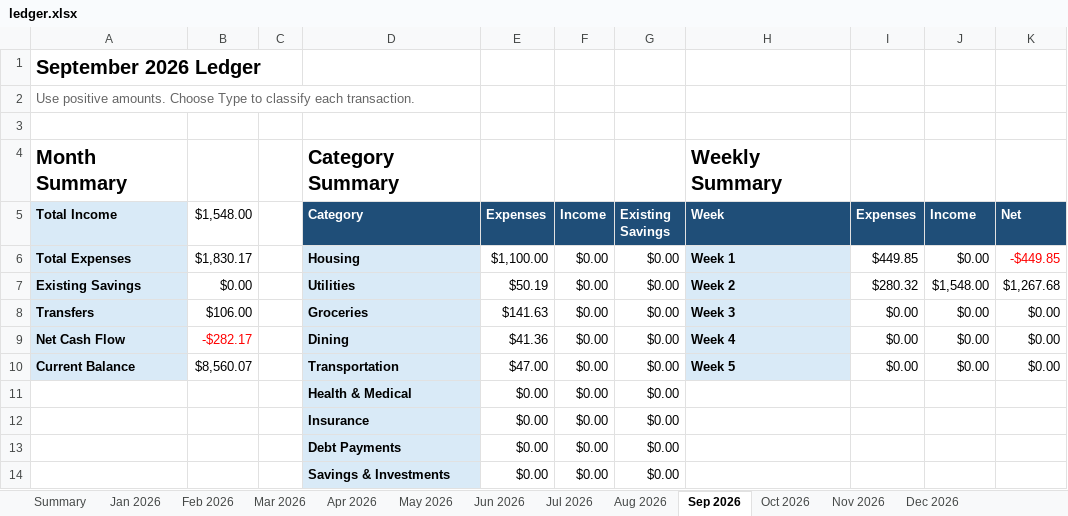
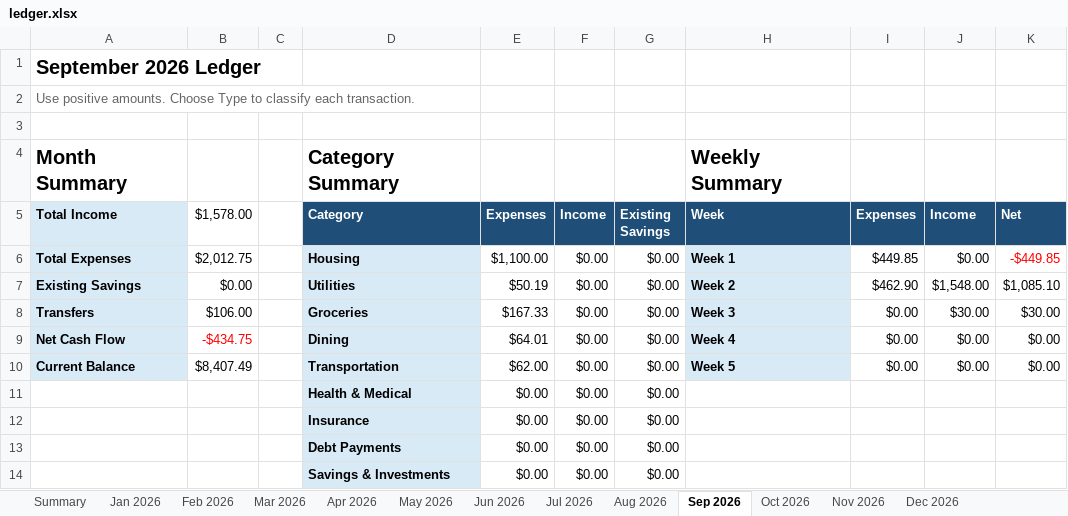
Before and after one commit to yw-ray/yw-ray.github.io, an Excel workbook: assets/ledger/ledger.xlsx, sheet Sep 2026, drawn as a sheet; only a part is shown; values as stored, in another font and other column widths than the file's, no borders; the diff covers the shown part only; the diff names each change by its address in the sheet, - before the commit and + after, or states it on an @@ line.

Commit message:
Update September ledger and label volunteer income

```diff
--- a/assets/ledger/ledger.xlsx (sheet Sep 2026)
+++ b/assets/ledger/ledger.xlsx (sheet Sep 2026)
-B5: $1,548.00
+B5: $1,578.00
-B6 ($1,578.00): $1,830.17
+B6 ($1,578.00): $2,012.75
-I7 (Expenses): $280.32
+I7 (Expenses): $462.90
-K7 (Net): $1,267.68
+K7 (Net): $1,085.10
-E8 (Expenses): $141.63
+E8 (Expenses): $167.33
-J8 (Income): $0.00
+J8 (Income): $30.00
-K8 (Net): $0.00
+K8 (Net): $30.00
-B9 ($1,578.00): -$282.17
+B9 ($1,578.00): -$434.75
-E9 (Expenses): $41.36
+E9 (Expenses): $64.01
-B10 ($1,578.00): $8,560.07
+B10 ($1,578.00): $8,407.49
-E10 (Expenses): $47.00
+E10 (Expenses): $62.00
```
Also changed, not shown: 13 added rows, 13 removed rows and 3 edited cells elsewhere in this sheet, sheet Summary.
